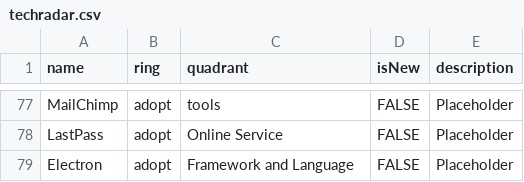
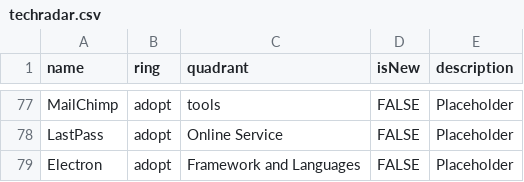
Before and after one commit to OskarGazda/TechradarData, a CSV file: techradar.csv, drawn as a sheet; only a part is shown, gaps mark what is left out.

Commit message:
Update techradar.csv

```diff
--- a/techradar.csv
+++ b/techradar.csv
@@ -78,2 +78,2 @@ MailChimp,adopt,tools,FALSE,Placeholder
 LastPass,adopt,Online Service,FALSE,Placeholder
-Electron,adopt,Framework and Language,FALSE,Placeholder
+Electron,adopt,Framework and Languages,FALSE,Placeholder
```
